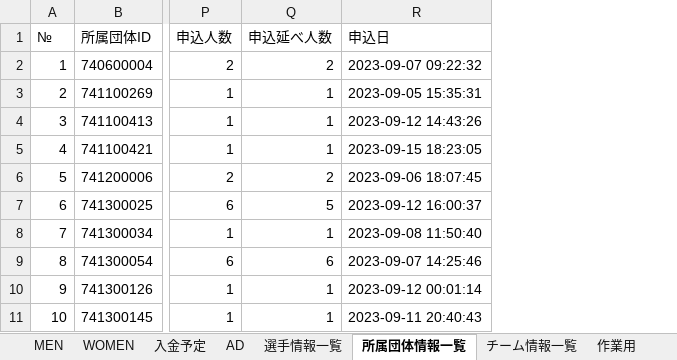
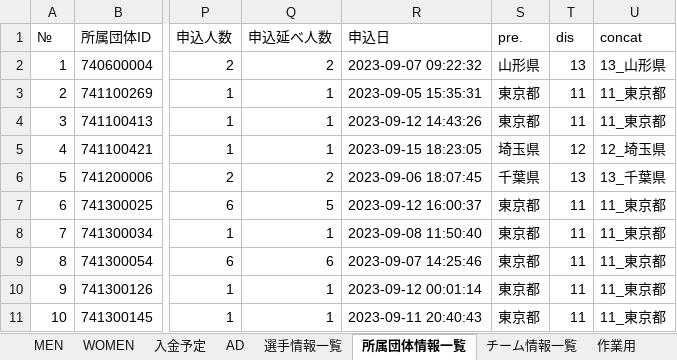
Before and after one commit to masatoix/tgnc2023, an Excel workbook: 02_Registration/data.xlsx, sheet 所属団体情報一覧, drawn as a sheet; only a part is shown, gaps mark what is left out; values as stored, in another font and other column widths than the file's, no borders; table styles not drawn; the diff names each change by its address in the sheet, - before the commit and + after, or states it on an @@ line.

```diff
--- a/02_Registration/data.xlsx (sheet 所属団体情報一覧)
+++ b/02_Registration/data.xlsx (sheet 所属団体情報一覧)
+column S (pre.), rows 2-11: 山形県 | 東京都 | 東京都 | 埼玉県 | 千葉県 | 東京都 | 東京都 | 東京都 | 東京都 | 東京都
+column T (dis), rows 2-11: 13 | 11 | 11 | 12 | 13 | 11 | 11 | 11 | 11 | 11
+column U (concat), rows 2-11: 13_山形県 | 11_東京都 | 11_東京都 | 12_埼玉県 | 13_千葉県 | 11_東京都 | 11_東京都 | 11_東京都 | 11_東京都 | 11_東京都
```
Also changed, not shown: sheet 選手情報一覧, other sheet tabs.
